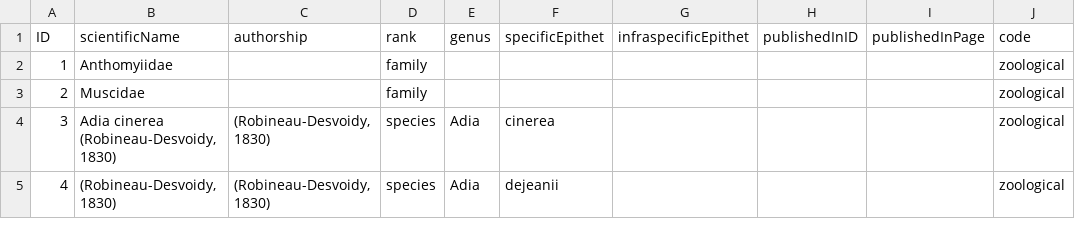
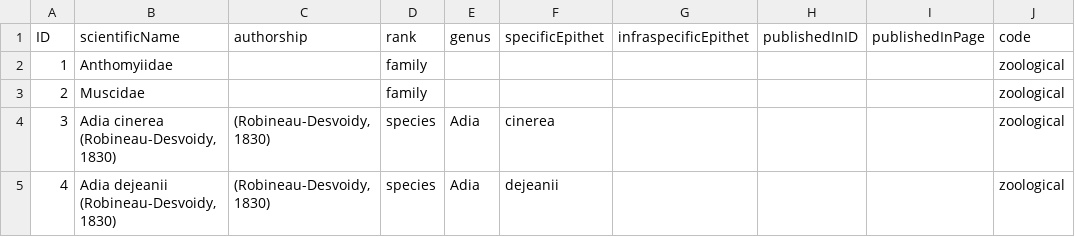
Before and after one commit to Sp2000/data-unit-tests, a TSV file: C20/Name.tsv, drawn as a sheet; only a part is shown; the diff names each change by its address in the sheet, - before the commit and + after, or states it on an @@ line.

```diff
--- a/C20/Name.tsv
+++ b/C20/Name.tsv
-B5 (scientificName): (Robineau-Desvoidy, 1830)
+B5 (scientificName): Adia dejeanii (Robineau-Desvoidy, 1830)
```
Also changed, not shown: 19 other files.
